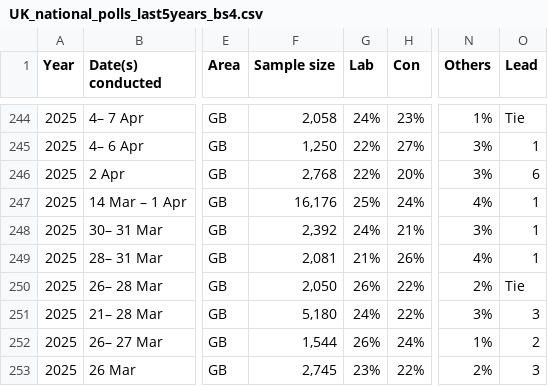
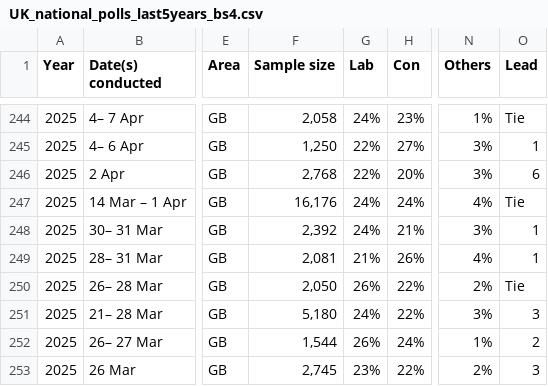
Before and after one commit to Andrevitali/PollsProject, a CSV file: UK_national_polls_last5years_bs4.csv, drawn as a sheet; only a part is shown, gaps mark what is left out; the diff names each change by its address in the sheet, - before the commit and + after, or states it on an @@ line.

```diff
--- a/UK_national_polls_last5years_bs4.csv
+++ b/UK_national_polls_last5years_bs4.csv
-G247 (Lab): 25%
+G247 (Lab): 24%
-O247 (Lead): 1
+O247 (Lead): Tie
```
Also changed, not shown: Uk_polls_clean.csv, 1 other file.
